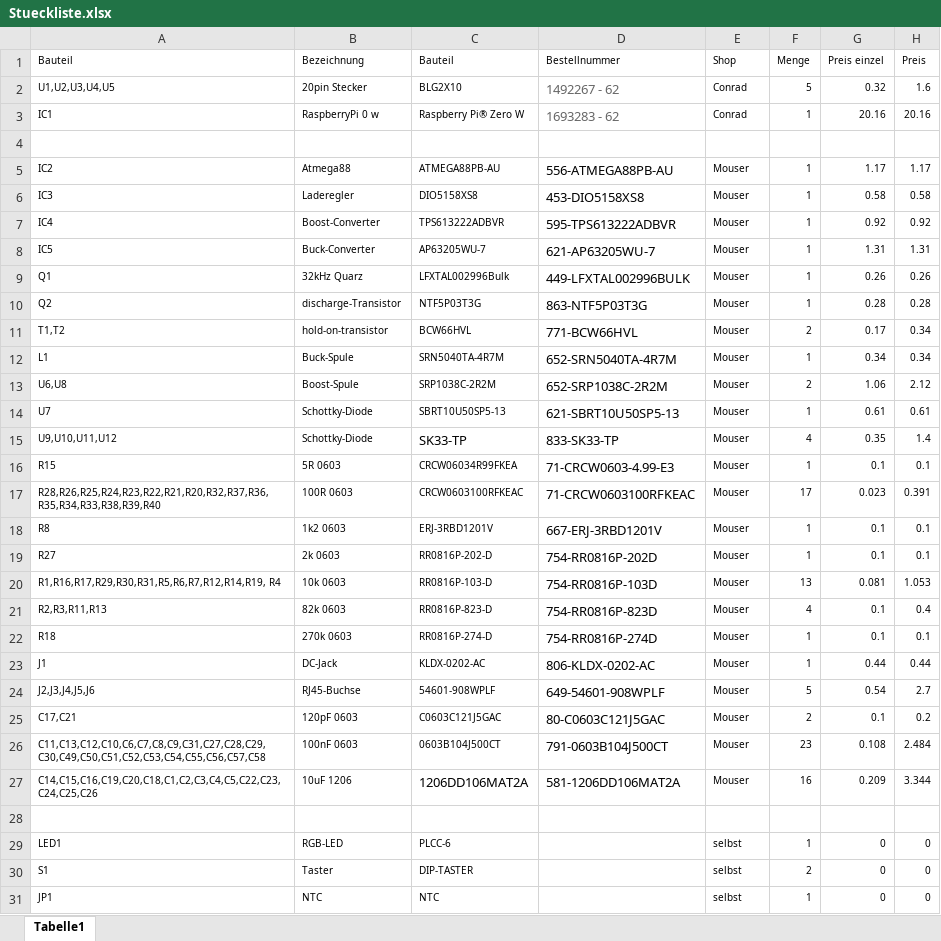
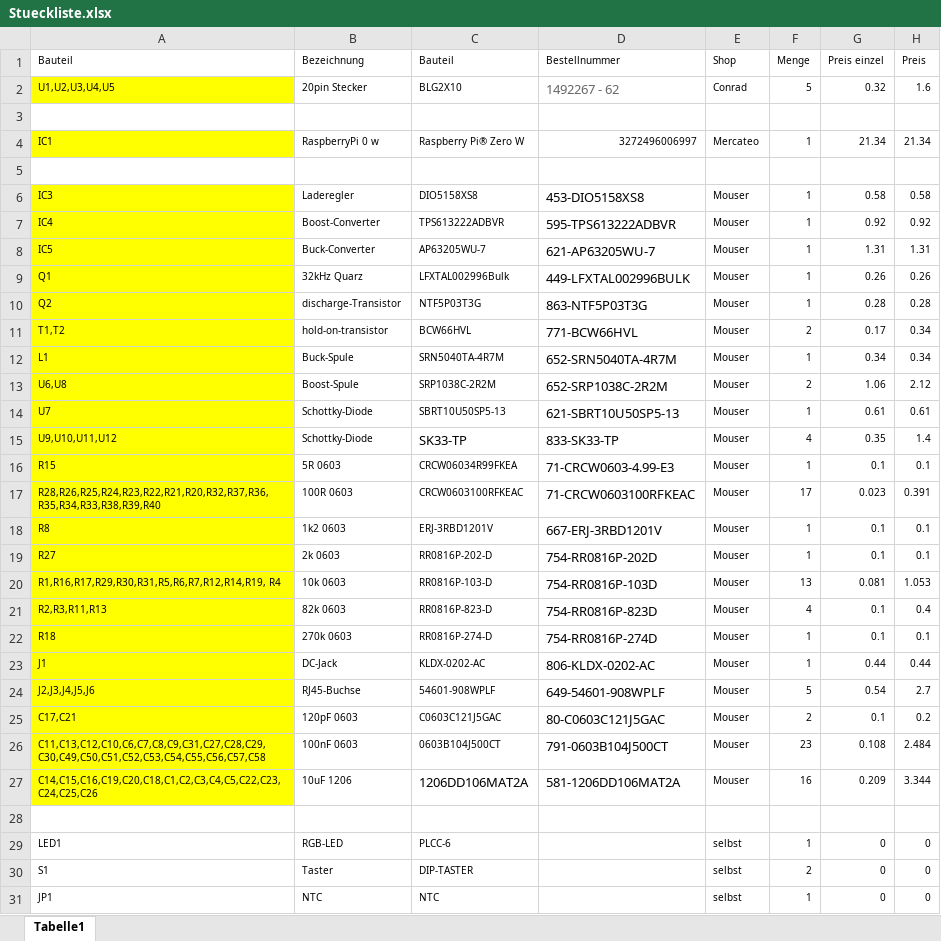
Before and after one commit to klosskopf/Messbox, an Excel workbook: Basisplatine/Stueckliste.xlsx, sheet Tabelle1, drawn as a sheet; only a part is shown; values as stored, in another font and other column widths than the file's, no borders; removed rows and columns are numbered as before the commit, all else as after; the diff covers the shown part only; the diff names each change by its address in the sheet, - before the commit and + after, or states it on an @@ line.

Commit message:
Added cam for Basisplatine / Bestelldaten

```diff
--- a/Basisplatine/Stueckliste.xlsx (sheet Tabelle1)
+++ b/Basisplatine/Stueckliste.xlsx (sheet Tabelle1)
-A2 fill: none
+A2 fill: #FFFF00
-row 3: IC1 | RaspberryPi 0 w | Raspberry Pi® Zero W | 1693283 - 62 | Conrad | 1 | 20.16 | 20.16
+row 4: IC1 | RaspberryPi 0 w | Raspberry Pi® Zero W | 3272496006997 | Mercateo | 1 | 21.34 | 21.34
-row 5: IC2 | Atmega88 | ATMEGA88PB-AU | 556-ATMEGA88PB-AU | Mouser | 1 | 1.17 | 1.17
+row 5: (empty)
-A6:A27 fill: none
+A6:A27 fill: #FFFF00
```
Also changed, not shown: 2 added rows and 1 removed row elsewhere in this sheet, 9 other files.
